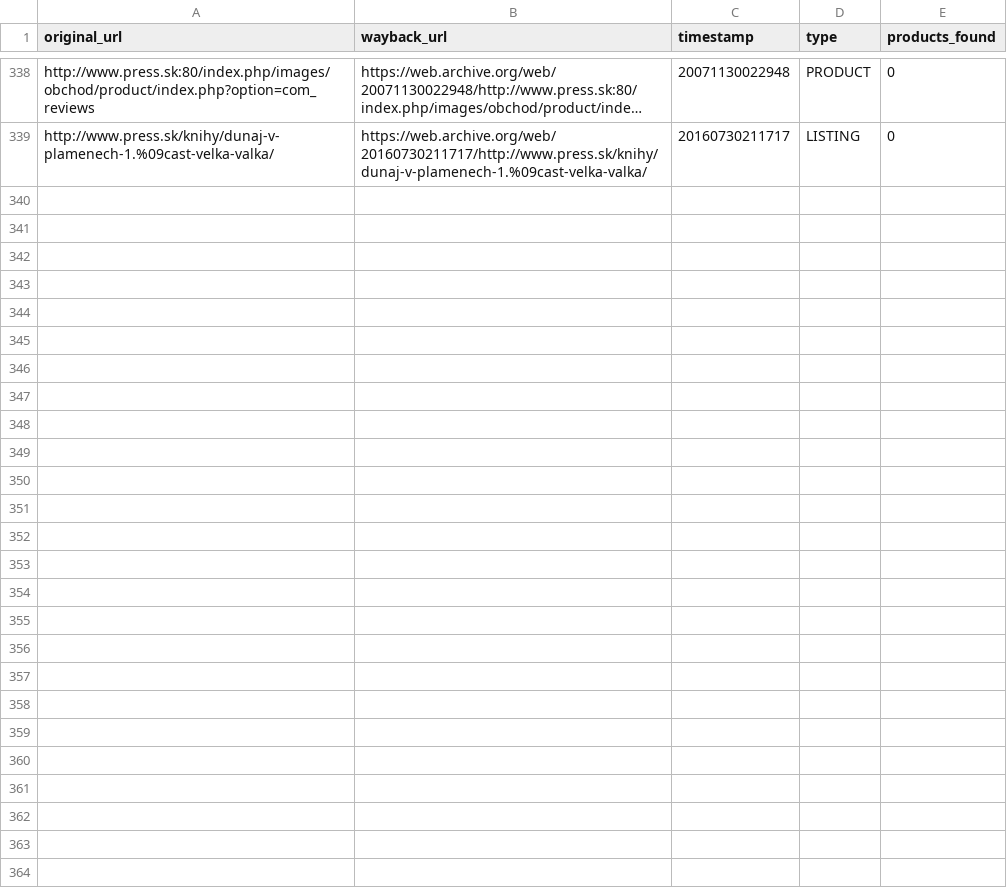
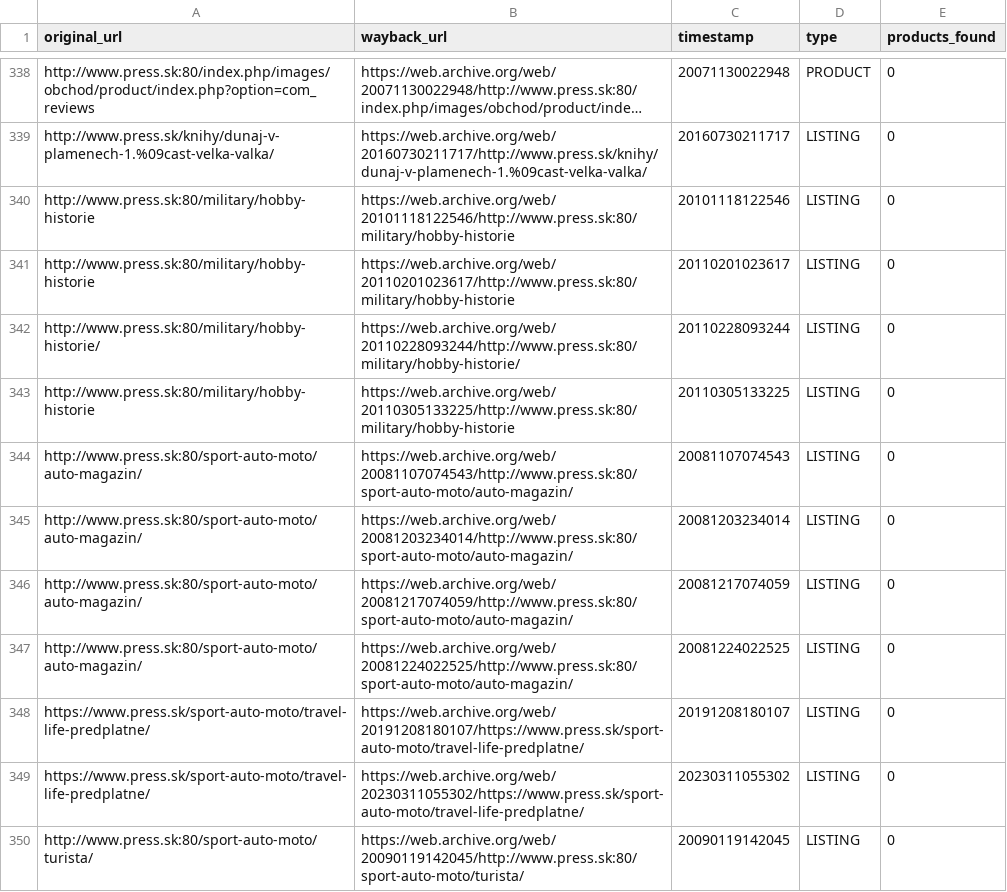
Before and after one commit to panstarozitnik/press-sk-archiver, a CSV file: output/nespracovane.csv, drawn as a sheet; only a part is shown, gaps mark what is left out; long unchanged cells end in …; the diff names each change by its address in the sheet, - before the commit and + after, or states it on an @@ line.

```diff
--- a/output/nespracovane.csv
+++ b/output/nespracovane.csv
+row 340: http://www.press.sk:80/military/hobby-historie | https://web.archive.org/web/20101118122546/http://www.press.sk:80/military/hobby-historie | 20101118122546 | LISTING | 0
+row 341: http://www.press.sk:80/military/hobby-historie | https://web.archive.org/web/20110201023617/http://www.press.sk:80/military/hobby-historie | 20110201023617 | LISTING | 0
+row 342: http://www.press.sk:80/military/hobby-historie/ | https://web.archive.org/web/20110228093244/http://www.press.sk:80/military/hobby-historie/ | 20110228093244 | LISTING | 0
+row 343: http://www.press.sk:80/military/hobby-historie | https://web.archive.org/web/20110305133225/http://www.press.sk:80/military/hobby-historie | 20110305133225 | LISTING | 0
+row 344: http://www.press.sk:80/sport-auto-moto/auto-magazin/ | https://web.archive.org/web/20081107074543/http://www.press.sk:80/sport-auto-moto/auto-magazin/ | 20081107074543 | LISTING | 0
+row 345: http://www.press.sk:80/sport-auto-moto/auto-magazin/ | https://web.archive.org/web/20081203234014/http://www.press.sk:80/sport-auto-moto/auto-magazin/ | 20081203234014 | LISTING | 0
+row 346: http://www.press.sk:80/sport-auto-moto/auto-magazin/ | https://web.archive.org/web/20081217074059/http://www.press.sk:80/sport-auto-moto/auto-magazin/ | 20081217074059 | LISTING | 0
+row 347: http://www.press.sk:80/sport-auto-moto/auto-magazin/ | https://web.archive.org/web/20081224022525/http://www.press.sk:80/sport-auto-moto/auto-magazin/ | 20081224022525 | LISTING | 0
+row 348: https://www.press.sk/sport-auto-moto/travel-life-predplatne/ | https://web.archive.org/web/20191208180107/https://www.press.sk/sport-auto-moto/travel-life-predplatne/ | 20191208180107 | LISTING | 0
+row 349: https://www.press.sk/sport-auto-moto/travel-life-predplatne/ | https://web.archive.org/web/20230311055302/https://www.press.sk/sport-auto-moto/travel-life-predplatne/ | 20230311055302 | LISTING | 0
+row 350: http://www.press.sk:80/sport-auto-moto/turista/ | https://web.archive.org/web/20090119142045/http://www.press.sk:80/sport-auto-moto/turista/ | 20090119142045 | LISTING | 0
```
Also changed, not shown: 3 other files.
